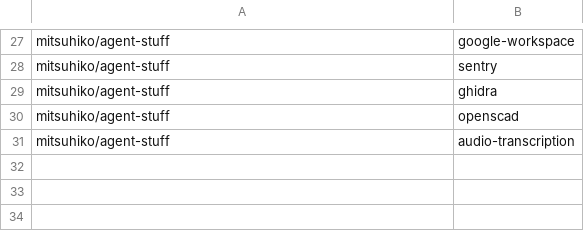
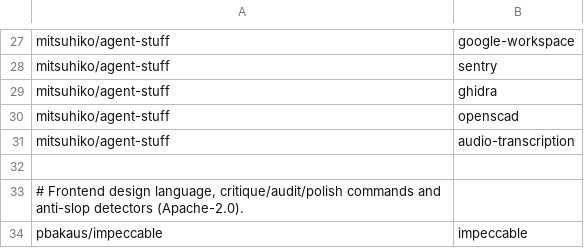
Before and after one commit to rvzaku/dotfiles, a TSV file: home/.config/agent-tools/skills.tsv, drawn as a sheet; only a part is shown, gaps mark what is left out.

Commit message:
Install the Impeccable design skill globally
Adds pbakaus/impeccable to the global skill manifest so every agent gets
its design language, critique and polish commands and anti-slop checks.

```diff
--- a/home/.config/agent-tools/skills.tsv
+++ b/home/.config/agent-tools/skills.tsv
@@ -31 +31,4 @@ mitsuhiko/agent-stuff	openscad
 mitsuhiko/agent-stuff	audio-transcription
+
+# Frontend design language, critique/audit/polish commands and anti-slop detectors (Apache-2.0).
+pbakaus/impeccable	impeccable
```
